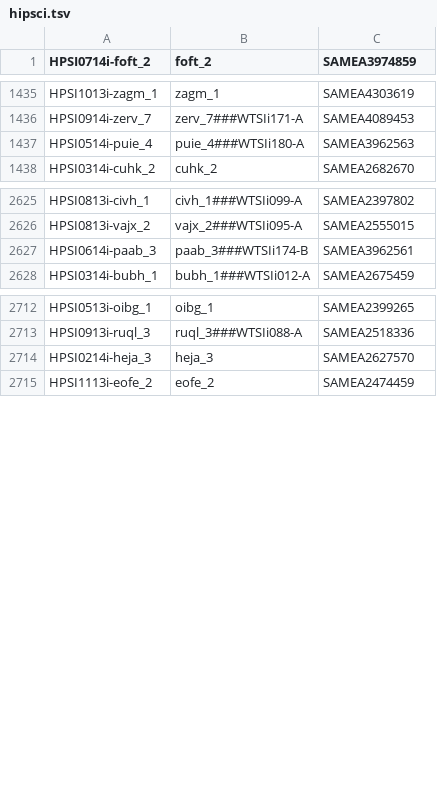
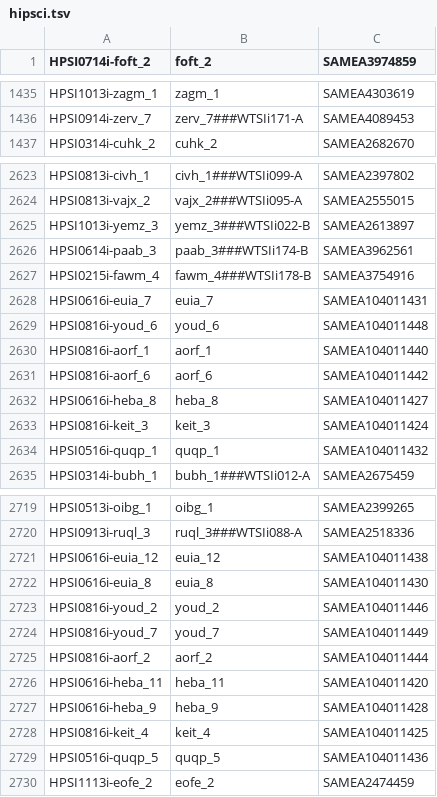
Before and after one commit to EMBL-EBI-GCA/literature_mining_ids, a TSV file: hipsci.tsv, drawn as a sheet; only a part is shown, gaps mark what is left out; the diff covers the shown part only.

```diff
--- a/hipsci.tsv
+++ b/hipsci.tsv
@@ -1436,3 +1436,2 @@ HPSI1013i-zagm_1	zagm_1	SAMEA4303619
 HPSI0914i-zerv_7	zerv_7###WTSIi171-A	SAMEA4089453
-HPSI0514i-puie_4	puie_4###WTSIi180-A	SAMEA3962563
 HPSI0314i-cuhk_2	cuhk_2	SAMEA2682670
@@ -2626,3 +2624,12 @@ HPSI0813i-civh_1	civh_1###WTSIi099-A	SAMEA2397802
 HPSI0813i-vajx_2	vajx_2###WTSIi095-A	SAMEA2555015
+HPSI1013i-yemz_3	yemz_3###WTSIi022-B	SAMEA2613897
 HPSI0614i-paab_3	paab_3###WTSIi174-B	SAMEA3962561
+HPSI0215i-fawm_4	fawm_4###WTSIi178-B	SAMEA3754916
+HPSI0616i-euia_7	euia_7	SAMEA104011431
+HPSI0816i-youd_6	youd_6	SAMEA104011448
+HPSI0816i-aorf_1	aorf_1	SAMEA104011440
+HPSI0816i-aorf_6	aorf_6	SAMEA104011442
+HPSI0616i-heba_8	heba_8	SAMEA104011427
+HPSI0816i-keit_3	keit_3	SAMEA104011424
+HPSI0516i-quqp_1	quqp_1	SAMEA104011432
 HPSI0314i-bubh_1	bubh_1###WTSIi012-A	SAMEA2675459
@@ -2713,3 +2720,11 @@ HPSI0513i-oibg_1	oibg_1	SAMEA2399265
 HPSI0913i-ruql_3	ruql_3###WTSIi088-A	SAMEA2518336
-HPSI0214i-heja_3	heja_3	SAMEA2627570
+HPSI0616i-euia_12	euia_12	SAMEA104011438
+HPSI0616i-euia_8	euia_8	SAMEA104011430
+HPSI0816i-youd_2	youd_2	SAMEA104011446
+HPSI0816i-youd_7	youd_7	SAMEA104011449
+HPSI0816i-aorf_2	aorf_2	SAMEA104011444
+HPSI0616i-heba_11	heba_11	SAMEA104011420
+HPSI0616i-heba_9	heba_9	SAMEA104011428
+HPSI0816i-keit_4	keit_4	SAMEA104011425
+HPSI0516i-quqp_5	quqp_5	SAMEA104011436
 HPSI1113i-eofe_2	eofe_2	SAMEA2474459
```
Also changed, not shown: 19 added rows, 9 moved rows and 3 edited cells elsewhere in this file.
